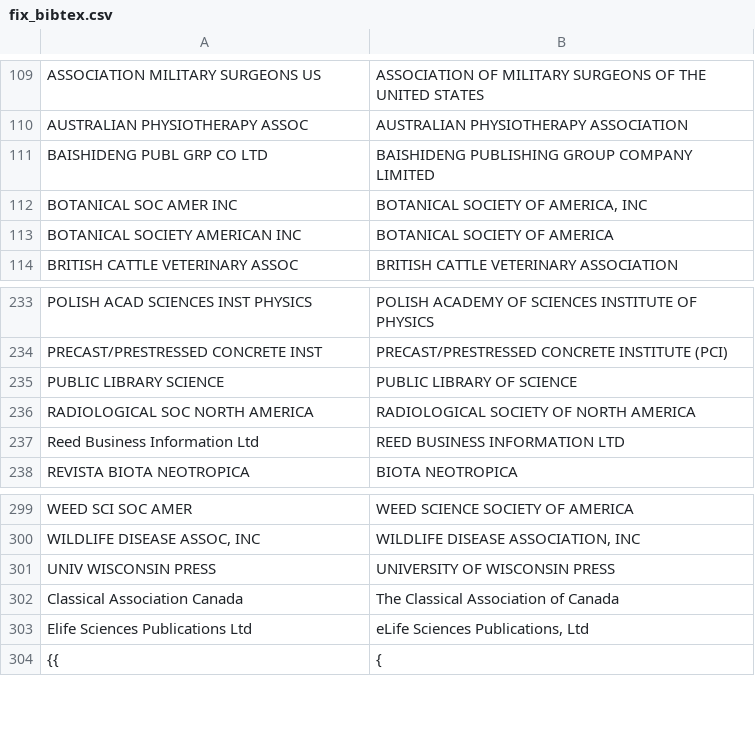
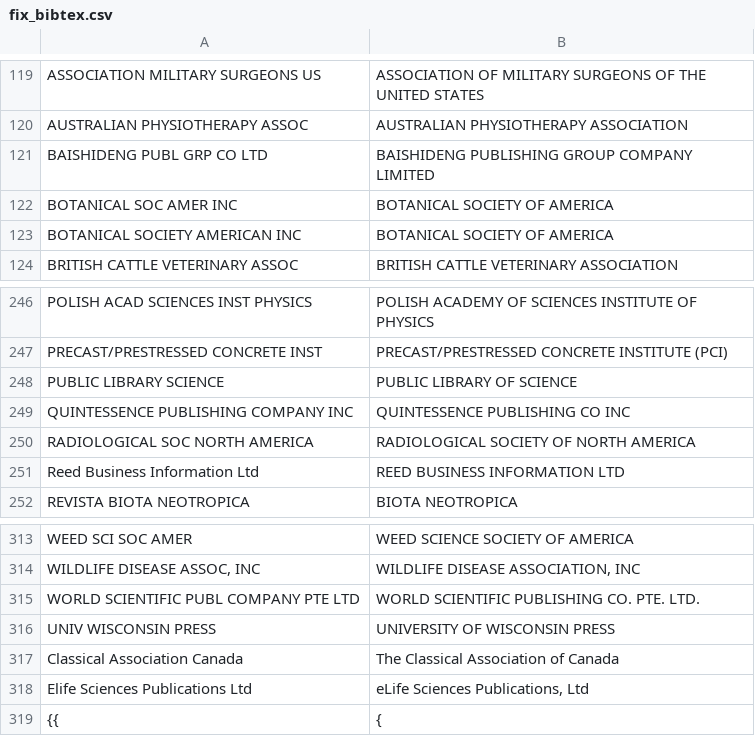
Before and after one commit to mconlon17/vivo-pump, a CSV file: uf_examples/publications/fix_bibtex.csv, drawn as a sheet; only a part is shown, gaps mark what is left out; the diff covers the shown part only.

```diff
--- a/uf_examples/publications/fix_bibtex.csv
+++ b/uf_examples/publications/fix_bibtex.csv
@@ -111,3 +121,3 @@ AUSTRALIAN PHYSIOTHERAPY ASSOC|AUSTRALIAN PHYSIOTHERAPY ASSOCIATION
 BAISHIDENG PUBL GRP CO LTD|BAISHIDENG PUBLISHING GROUP COMPANY LIMITED
-BOTANICAL SOC AMER INC|BOTANICAL SOCIETY OF AMERICA, INC
+BOTANICAL SOC AMER INC|BOTANICAL SOCIETY OF AMERICA
 BOTANICAL SOCIETY AMERICAN INC|BOTANICAL SOCIETY OF AMERICA
@@ -235,2 +248,3 @@ PRECAST/PRESTRESSED CONCRETE INST|PRECAST/PRESTRESSED CONCRETE INSTITUTE (PCI)
 PUBLIC LIBRARY SCIENCE|PUBLIC LIBRARY OF SCIENCE
+QUINTESSENCE PUBLISHING COMPANY INC|QUINTESSENCE PUBLISHING CO INC
 RADIOLOGICAL SOC NORTH AMERICA|RADIOLOGICAL SOCIETY OF NORTH AMERICA
@@ -300,2 +314,3 @@ WEED SCI SOC AMER|WEED SCIENCE SOCIETY OF AMERICA
 WILDLIFE DISEASE ASSOC, INC|WILDLIFE DISEASE ASSOCIATION, INC
+WORLD SCIENTIFIC PUBL COMPANY PTE LTD|WORLD SCIENTIFIC PUBLISHING CO. PTE. LTD.
 UNIV WISCONSIN PRESS |UNIVERSITY OF WISCONSIN PRESS
```
Also changed, not shown: 13 added rows elsewhere in this file.
